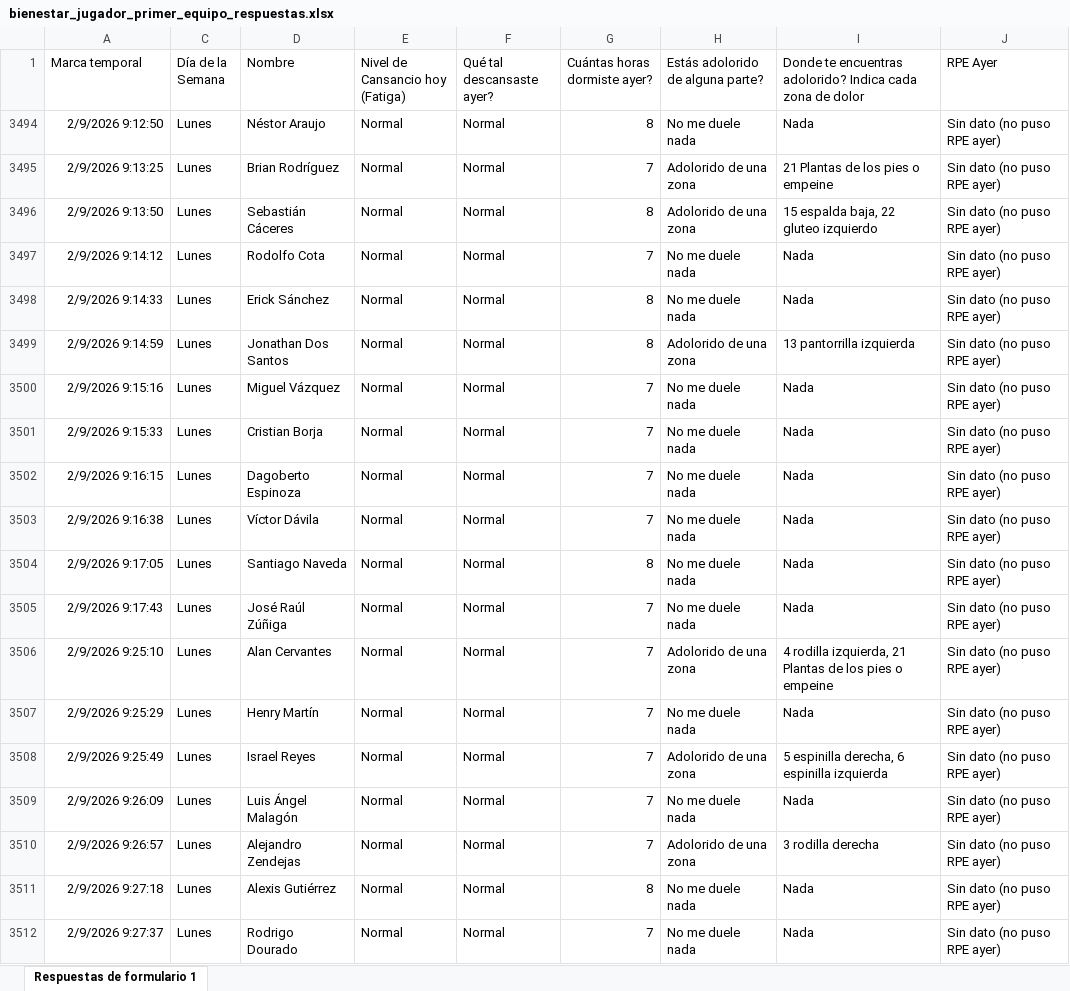
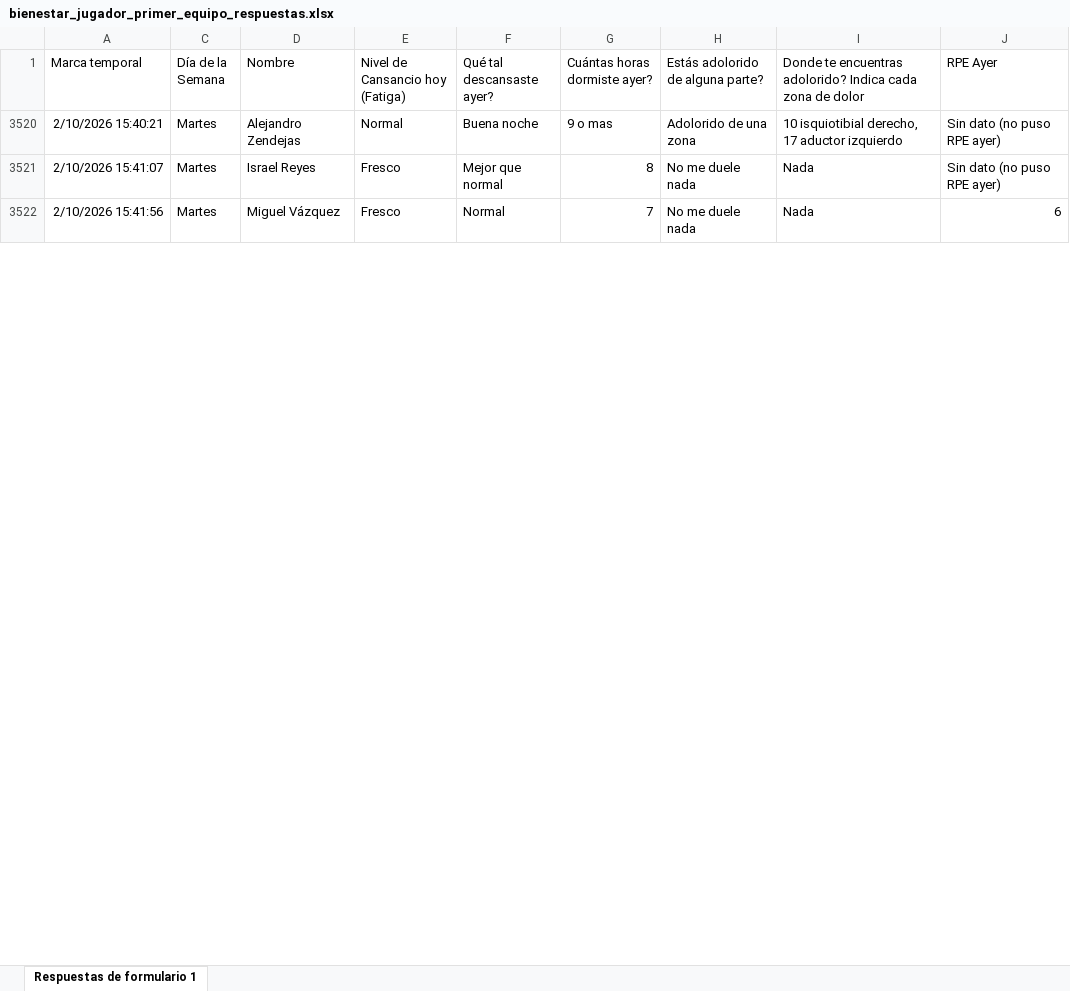
Before and after one commit to mr2293/dashboard_cargas, an Excel workbook: data/bienestar_jugador_primer_equipo_respuestas.xlsx, sheet Respuestas de formulario 1, drawn as a sheet; only a part is shown; values as stored, in another font and other column widths than the file's, no borders; charts and pictures and conditional formats and table styles not drawn; removed rows and columns are numbered as before the commit, all else as after; the diff covers the shown part only; the diff names each change by its address in the sheet, - before the commit and + after, or states it on an @@ line.

Commit message:
datos wimu

```diff
--- a/data/bienestar_jugador_primer_equipo_respuestas.xlsx (sheet Respuestas de formulario 1)
+++ b/data/bienestar_jugador_primer_equipo_respuestas.xlsx (sheet Respuestas de formulario 1)
+row 3520: 2/10/2026 15:40:21 | Martes | Alejandro Zendejas | Normal | Buena noche | 9 o mas | Adolorido de una zona | 10 isquiotibial derecho, 17 aductor izquierdo | Sin dato (no puso RPE ayer)
-A3521 (Marca temporal): 2/9/2026 9:12:50
+A3521 (Marca temporal): 2/10/2026 15:41:07
-C3521 (Día de la Semana): Lunes
+C3521 (Día de la Semana): Martes
-D3521 (Nombre): Néstor Araujo
+D3521 (Nombre): Israel Reyes
-E3521 (Nivel de Cansancio hoy (Fatiga)): Normal
+E3521 (Nivel de Cansancio hoy (Fatiga)): Fresco
-F3521 (Qué tal descansaste ayer?): Normal
+F3521 (Qué tal descansaste ayer?): Mejor que normal
@@ row 3495 hidden: 2/9/2026 9:13:25 | Lunes | Brian Rodríguez | Normal | Normal | 7 | Adolorido de una zona | 21 Plantas de los pies o empeine | Sin dato (no puso RPE ayer) @@
@@ row 3496 hidden: 2/9/2026 9:13:50 | Lunes | Sebastián Cáceres | Normal | Normal | 8 | Adolorido de una zona | 15 espalda baja, 22 gluteo izquierdo | Sin dato (no puso RPE ayer) @@
@@ row 3497 hidden: 2/9/2026 9:14:12 | Lunes | Rodolfo Cota | Normal | Normal | 7 | No me duele nada | Nada | Sin dato (no puso RPE ayer) @@
@@ row 3498 hidden: 2/9/2026 9:14:33 | Lunes | Erick Sánchez | Normal | Normal | 8 | No me duele nada | Nada | Sin dato (no puso RPE ayer) @@
@@ row 3499 hidden: 2/9/2026 9:14:59 | Lunes | Jonathan Dos Santos | Normal | Normal | 8 | Adolorido de una zona | 13 pantorrilla izquierda | Sin dato (no puso RPE ayer) @@
-A3522 (Marca temporal): 2/9/2026 9:15:16
+A3522 (Marca temporal): 2/10/2026 15:41:56
-C3522 (Día de la Semana): Lunes
+C3522 (Día de la Semana): Martes
-E3522 (Nivel de Cansancio hoy (Fatiga)): Normal
+E3522 (Nivel de Cansancio hoy (Fatiga)): Fresco
-J3522 (RPE Ayer): Sin dato (no puso RPE ayer)
+J3522 (RPE Ayer): 6
@@ row 3501 hidden: 2/9/2026 9:15:33 | Lunes | Cristian Borja | Normal | Normal | 7 | No me duele nada | Nada | Sin dato (no puso RPE ayer) @@
@@ row 3502 hidden: 2/9/2026 9:16:15 | Lunes | Dagoberto Espinoza | Normal | Normal | 7 | No me duele nada | Nada | Sin dato (no puso RPE ayer) @@
@@ row 3503 hidden: 2/9/2026 9:16:38 | Lunes | Víctor Dávila | Normal | Normal | 7 | No me duele nada | Nada | Sin dato (no puso RPE ayer) @@
@@ row 3504 hidden: 2/9/2026 9:17:05 | Lunes | Santiago Naveda | Normal | Normal | 8 | No me duele nada | Nada | Sin dato (no puso RPE ayer) @@
@@ row 3505 hidden: 2/9/2026 9:17:43 | Lunes | José Raúl Zúñiga | Normal | Normal | 7 | No me duele nada | Nada | Sin dato (no puso RPE ayer) @@
@@ row 3506 hidden: 2/9/2026 9:25:10 | Lunes | Alan Cervantes | Normal | Normal | 7 | Adolorido de una zona | 4 rodilla izquierda, 21 Plantas de los pies o empeine | Sin dato (no puso RPE ayer) @@
@@ row 3507 hidden: 2/9/2026 9:25:29 | Lunes | Henry Martín | Normal | Normal | 7 | No me duele nada | Nada | Sin dato (no puso RPE ayer) @@
@@ row 3508 hidden: 2/9/2026 9:25:49 | Lunes | Israel Reyes | Normal | Normal | 7 | Adolorido de una zona | 5 espinilla derecha, 6 espinilla izquierda | Sin dato (no puso RPE ayer) @@
@@ row 3509 hidden: 2/9/2026 9:26:09 | Lunes | Luis Ángel Malagón | Normal | Normal | 7 | No me duele nada | Nada | Sin dato (no puso RPE ayer) @@
@@ row 3510 hidden: 2/9/2026 9:26:57 | Lunes | Alejandro Zendejas | Normal | Normal | 7 | Adolorido de una zona | 3 rodilla derecha | Sin dato (no puso RPE ayer) @@
@@ row 3511 hidden: 2/9/2026 9:27:18 | Lunes | Alexis Gutiérrez | Normal | Normal | 8 | No me duele nada | Nada | Sin dato (no puso RPE ayer) @@
@@ row 3512 hidden: 2/9/2026 9:27:37 | Lunes | Rodrigo Dourado | Normal | Normal | 7 | No me duele nada | Nada | Sin dato (no puso RPE ayer) @@
```
Also changed, not shown: 5 hidden or unhidden rows and 8 edited cells elsewhere in this sheet, hidden cells, 2 other files.
